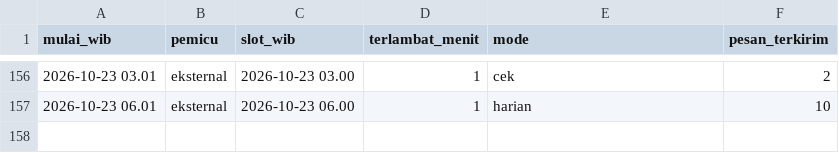
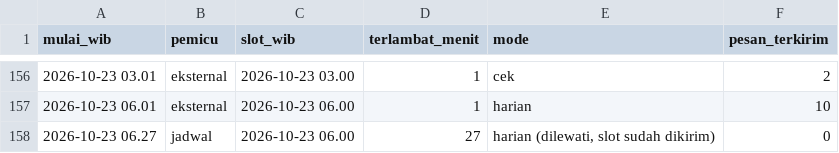
Before and after one commit to alihabiebie/JagaUdaraBot, a CSV file: jaga-udara-bot/state/log-jadwal.csv, drawn as a sheet; only a part is shown, gaps mark what is left out.

Commit message:
Arsip 2026-10-23 06.27 WIB

```diff
--- a/jaga-udara-bot/state/log-jadwal.csv
+++ b/jaga-udara-bot/state/log-jadwal.csv
@@ -157 +157,2 @@ mulai_wib,pemicu,slot_wib,terlambat_menit,mode,pesan_terkirim
 2026-10-23 06.01,eksternal,2026-10-23 06.00,1,harian,10
+2026-10-23 06.27,jadwal,2026-10-23 06.00,27,"harian (dilewati, slot sudah dikirim)",0
```
